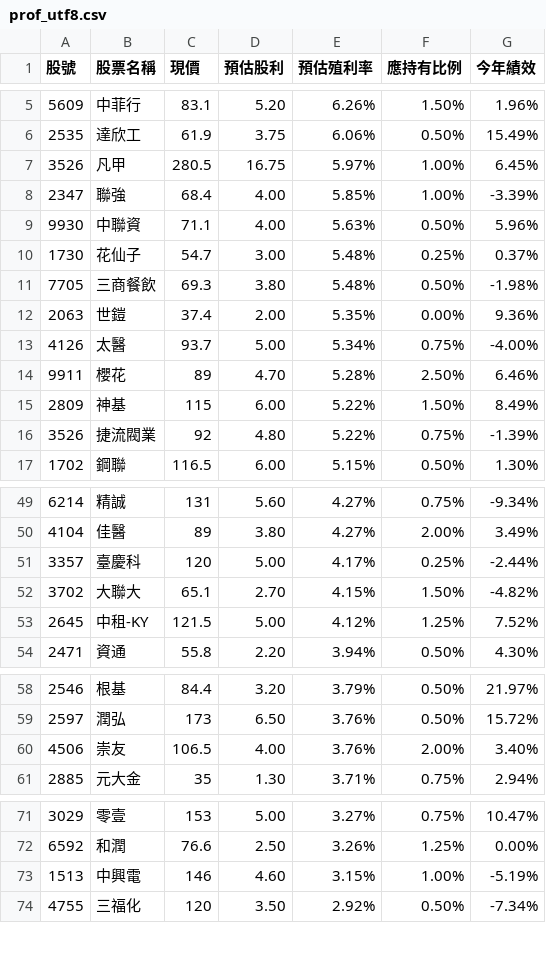
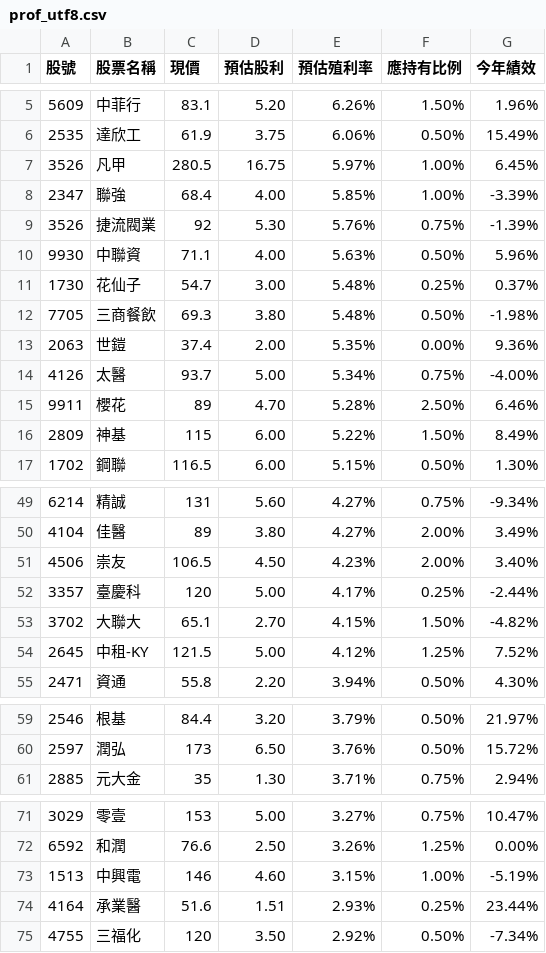
Before and after one commit to biung-od/18, a CSV file: prof_utf8.csv, drawn as a sheet; only a part is shown, gaps mark what is left out; removed rows and columns are numbered as before the commit, all else as after; the diff covers the shown part only; the diff names each change by its address in the sheet, - before the commit and + after, or states it on an @@ line.

```diff
--- a/prof_utf8.csv
+++ b/prof_utf8.csv
+row 9: 3526 | 捷流閥業 | 92 | 5.30 | 5.76% | 0.75% | -1.39%
-row 16: 3526 | 捷流閥業 | 92 | 4.80 | 5.22% | 0.75% | -1.39%
+row 51: 4506 | 崇友 | 106.5 | 4.50 | 4.23% | 2.00% | 3.40%
-row 60: 4506 | 崇友 | 106.5 | 4.00 | 3.76% | 2.00% | 3.40%
+row 74: 4164 | 承業醫 | 51.6 | 1.51 | 2.93% | 0.25% | 23.44%
```
Also changed, not shown: 1 removed row elsewhere in this file, prof.csv, 1 other file.
